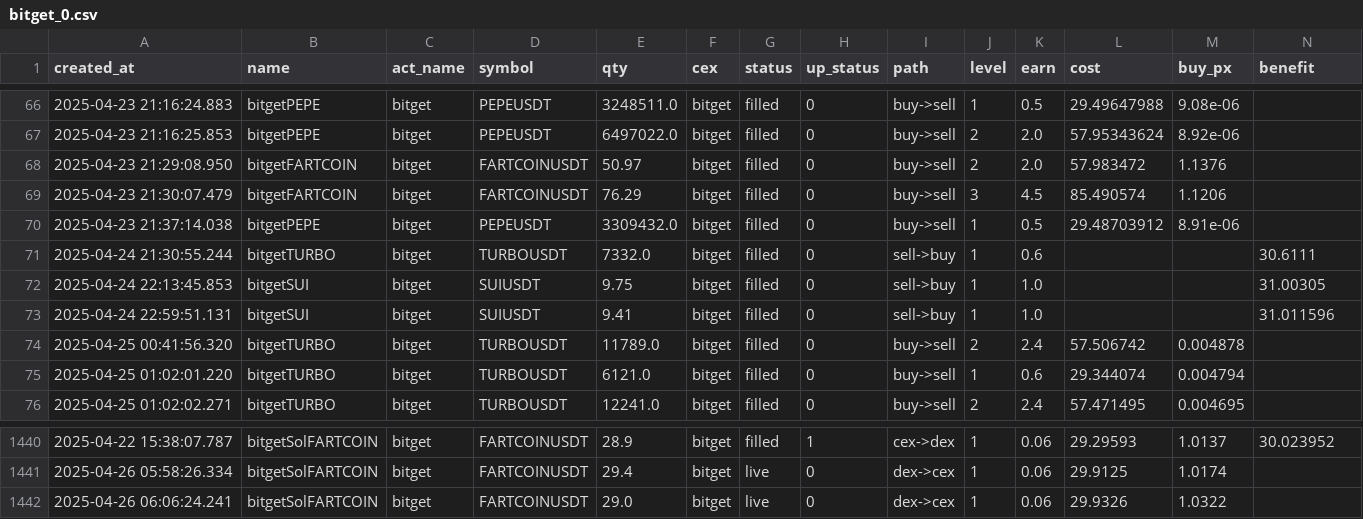
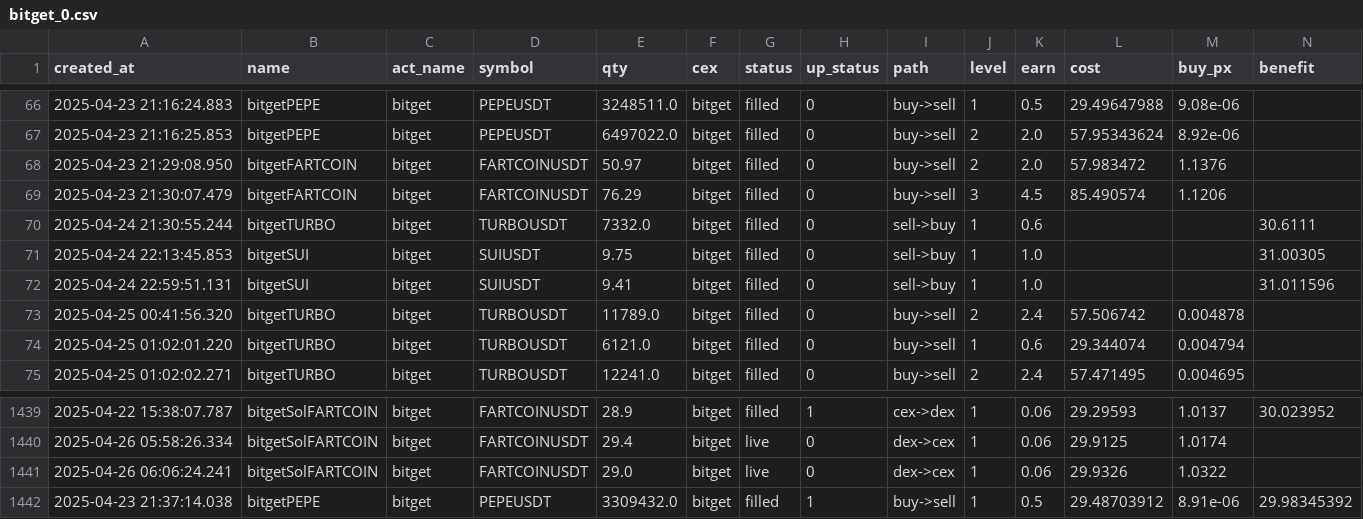
Before and after one commit to txnj/data, a CSV file: bitget_0.csv, drawn as a sheet; only a part is shown, gaps mark what is left out; removed rows and columns are numbered as before the commit, all else as after; rows hold the shown columns only; the diff names each change by its address in the sheet, - before the commit and + after, or states it on an @@ line.

Commit message:
auto-sync

```diff
--- a/bitget_0.csv
+++ b/bitget_0.csv
-row 70: 2025-04-23 21:37:14.038 | bitgetPEPE | bitget | PEPEUSDT | 3309432.0 | bitget | filled | 0 | buy->sell | 1 | 0.5 | 29.48703912 | 8.91e-06
+row 1442: 2025-04-23 21:37:14.038 | bitgetPEPE | bitget | PEPEUSDT | 3309432.0 | bitget | filled | 1 | buy->sell | 1 | 0.5 | 29.48703912 | 8.91e-06 | 29.98345392
```
